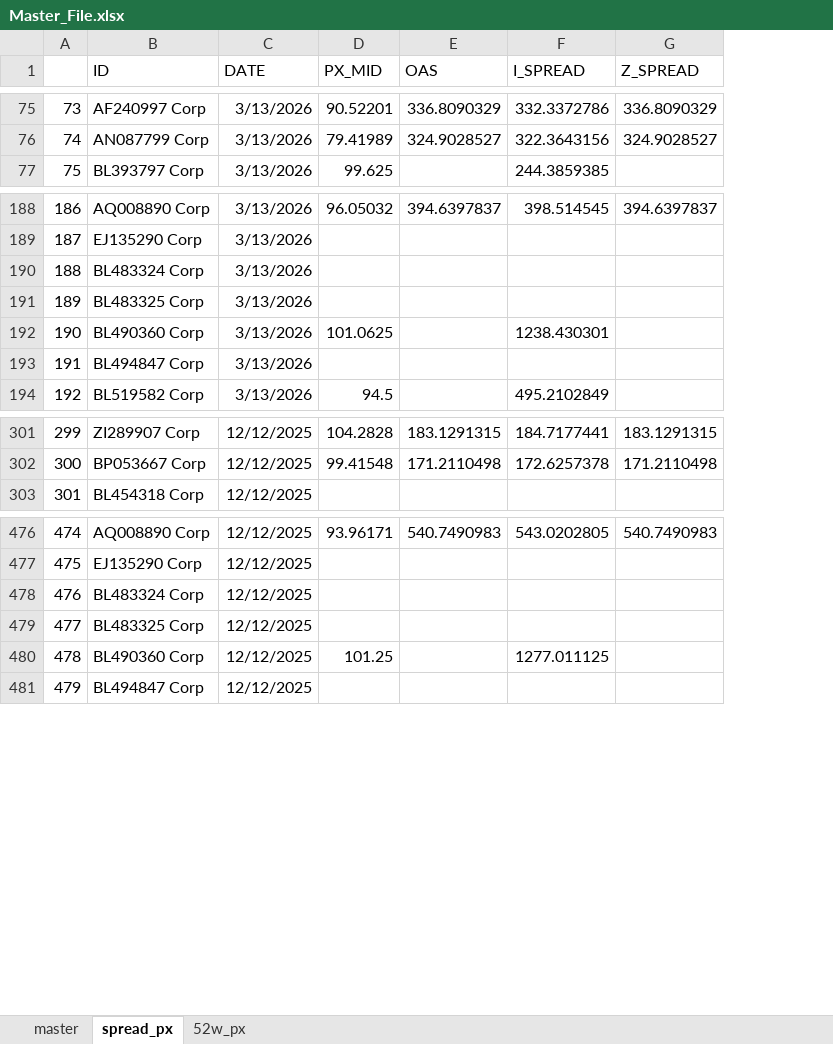
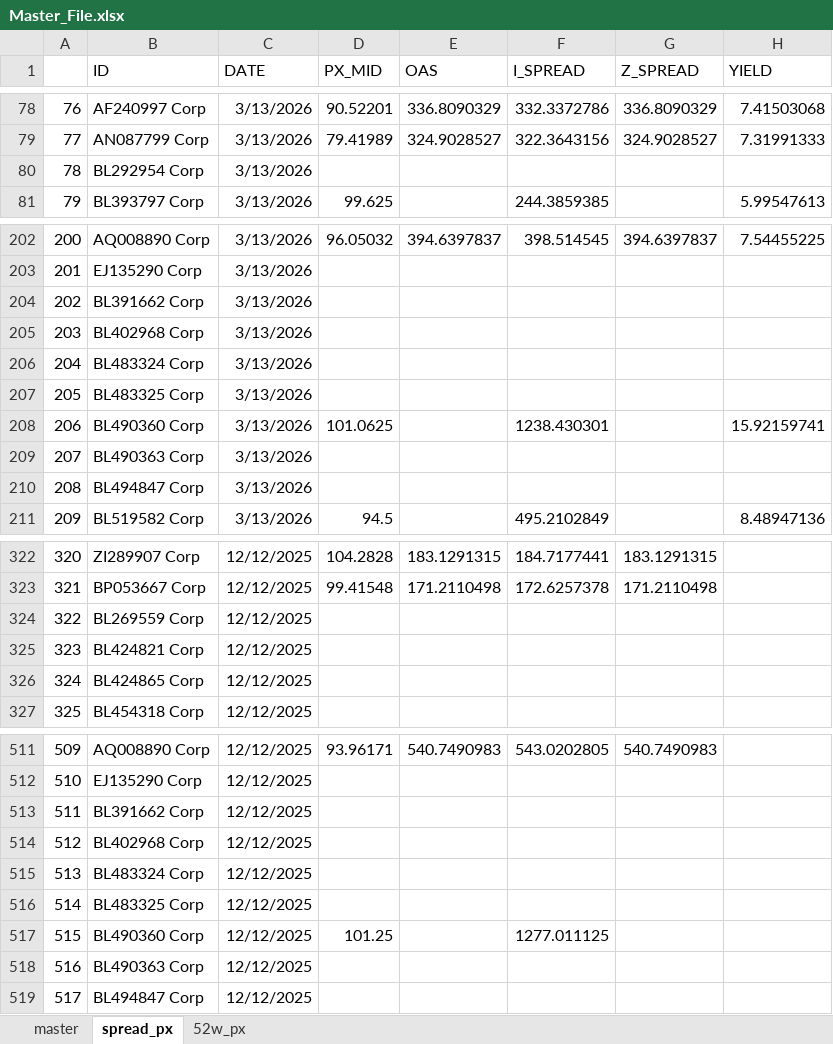
Before and after one commit to Element62/credit-screener, an Excel workbook: Master_File.xlsx, sheet spread_px, drawn as a sheet; only a part is shown, gaps mark what is left out; values as stored, in another font and other column widths than the file's, no borders; the diff covers the shown part only; the diff names each change by its address in the sheet, - before the commit and + after, or states it on an @@ line.

Commit message:
Update dashboard layout and yield metrics

```diff
--- a/Master_File.xlsx (sheet spread_px)
+++ b/Master_File.xlsx (sheet spread_px)
+column H (YIELD), rows 78-79: 7.41503068 | 7.31991333; row 81: 5.99547613; row 202: 7.54455225; row 208: 15.92159741; row 211: 8.48947136
@@ column A renumbered from row 18 down @@
+row 80: 78 | BL292954 Corp | 3/13/2026
+row 204: 202 | BL391662 Corp | 3/13/2026
+row 205: 203 | BL402968 Corp | 3/13/2026
+row 209: 207 | BL490363 Corp | 3/13/2026
+row 324: 322 | BL269559 Corp | 12/12/2025
+row 325: 323 | BL424821 Corp | 12/12/2025
+row 326: 324 | BL424865 Corp | 12/12/2025
+row 513: 511 | BL391662 Corp | 12/12/2025
+row 514: 512 | BL402968 Corp | 12/12/2025
+row 518: 516 | BL490363 Corp | 12/12/2025
```
Also changed, not shown: 32 added rows elsewhere in this sheet, data/Master_File.xlsx, 4 other files.
